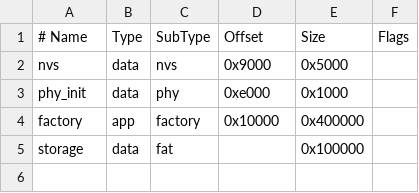
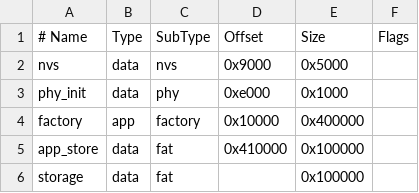
Before and after one commit to 404coffeenotfound-lge/kraken-os, a CSV file: partitions.csv, drawn as a sheet.

```diff
--- a/partitions.csv
+++ b/partitions.csv
@@ -4,2 +4,3 @@ phy_init, data, phy,     0xe000,  0x1000,
 factory,  app,  factory, 0x10000, 0x400000,
+app_store,data, fat,     0x410000,0x100000,
 storage,  data, fat,     ,        0x100000,
```
Also changed, not shown: 27 other files.
